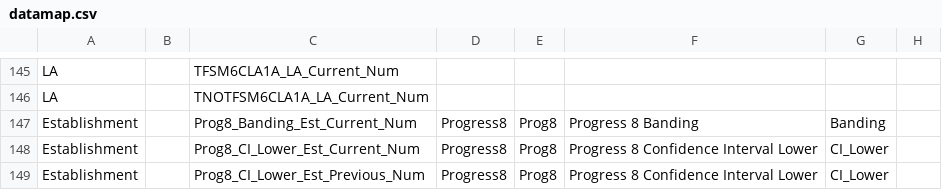
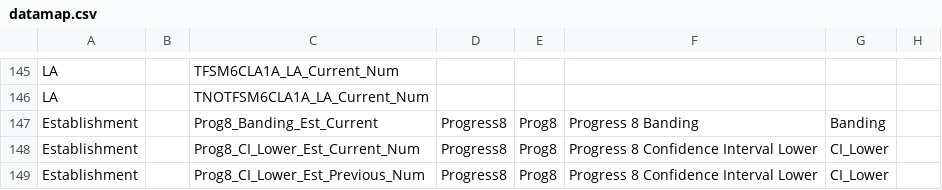
Before and after one commit to DFE-Digital/sap-public, a CSV file: SAPData/DataMap/datamap.csv, drawn as a sheet; only a part is shown, gaps mark what is left out; the diff names each change by its address in the sheet, - before the commit and + after, or states it on an @@ line.

Commit message:
minor amendment to current progress score to remove '_num' from string value (not currently used)

```diff
--- a/SAPData/DataMap/datamap.csv
+++ b/SAPData/DataMap/datamap.csv
-C147: Prog8_Banding_Est_Current_Num
+C147: Prog8_Banding_Est_Current
```
